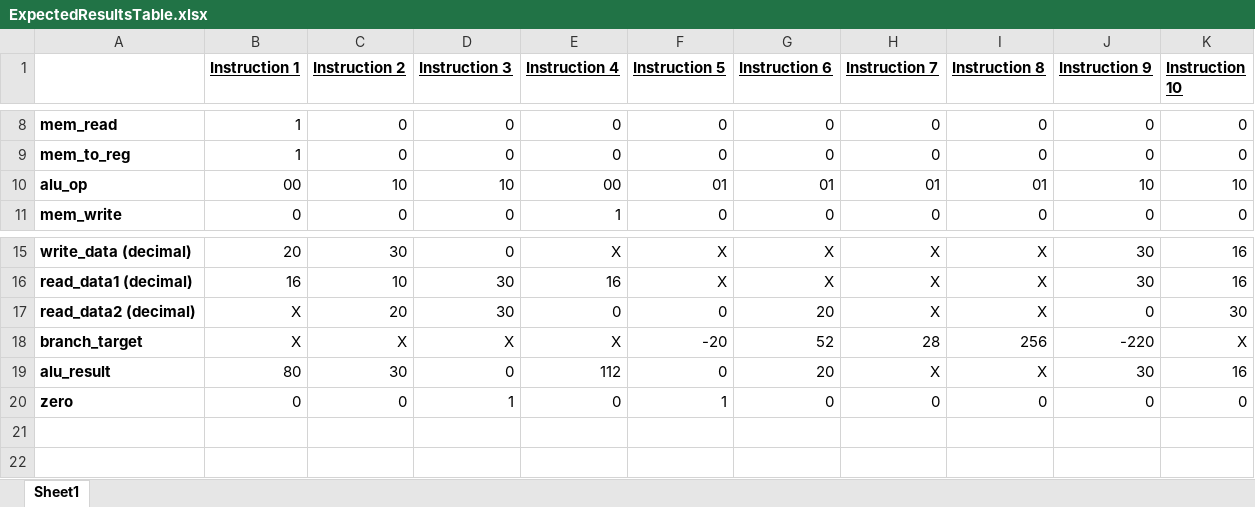
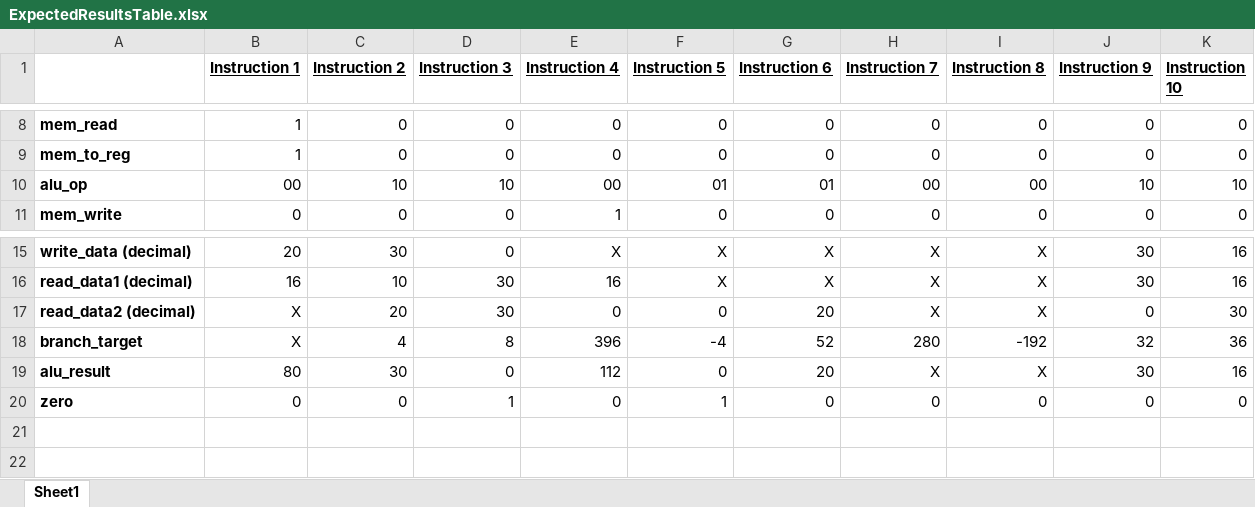
Before and after one commit to APiececauseGua/ArmLab, an Excel workbook: testfiles/ExpectedResultsTable.xlsx, sheet Sheet1, drawn as a sheet; only a part is shown, gaps mark what is left out; values as stored, in another font and other column widths than the file's, no borders; the diff names each change by its address in the sheet, - before the commit and + after, or states it on an @@ line.

```diff
--- a/testfiles/ExpectedResultsTable.xlsx (sheet Sheet1)
+++ b/testfiles/ExpectedResultsTable.xlsx (sheet Sheet1)
-H10 (Instruction 7): 01
+H10 (Instruction 7): 00
-I10 (Instruction 8): 01
+I10 (Instruction 8): 00
-C18 (Instruction 2): X
+C18 (Instruction 2): 4
-D18 (Instruction 3): X
+D18 (Instruction 3): 8
-E18 (Instruction 4): X
+E18 (Instruction 4): 396
-F18 (Instruction 5): -20
+F18 (Instruction 5): -4
-H18 (Instruction 7): 28
+H18 (Instruction 7): 280
-I18 (Instruction 8): 256
+I18 (Instruction 8): -192
-J18 (Instruction 9): -220
+J18 (Instruction 9): 32
-K18 (Instruction 10): X
+K18 (Instruction 10): 36
```
Also changed, not shown: 10 other files.
